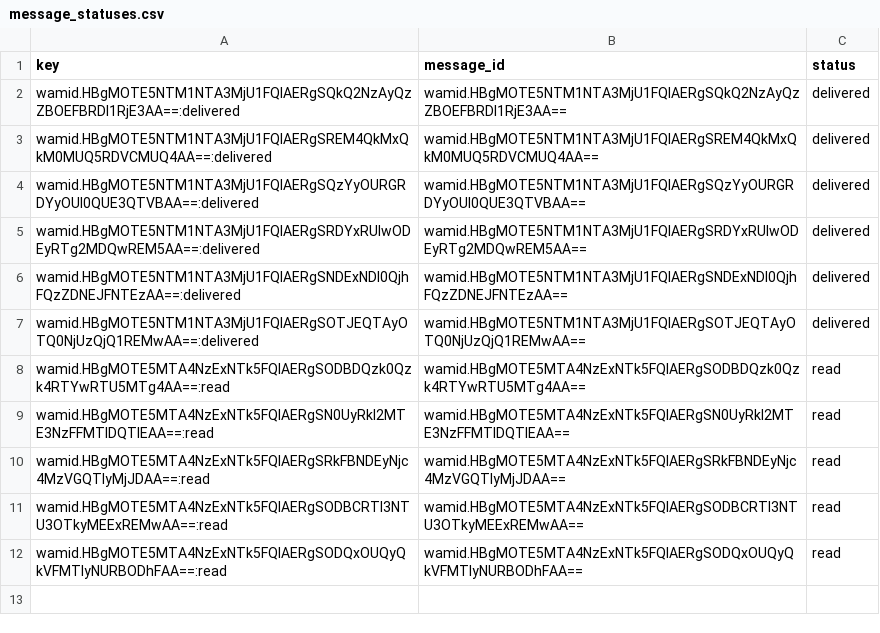
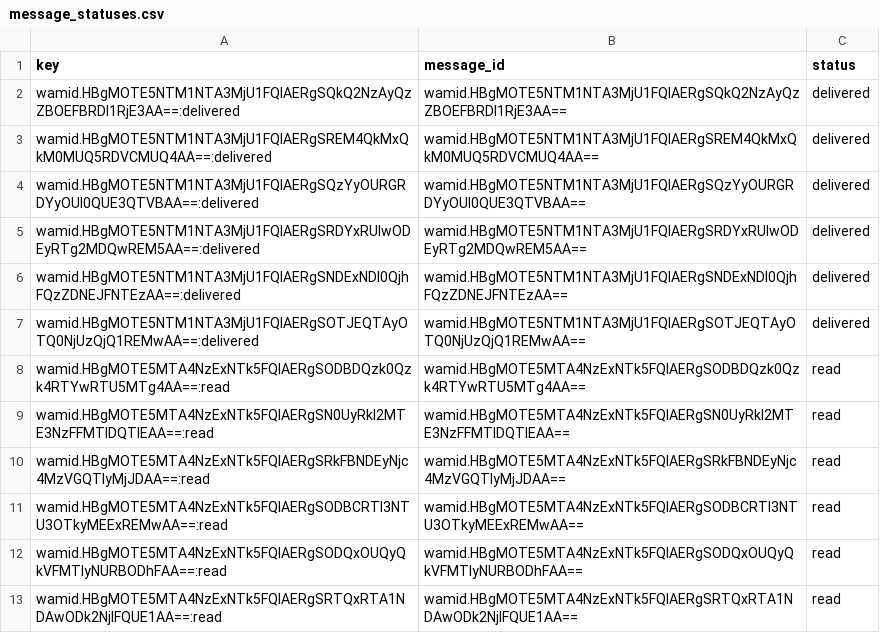
Before and after one commit to mishnit/daily-darshan, a CSV file: csv/message_statuses.csv, drawn as a sheet; the diff names each change by its address in the sheet, - before the commit and + after, or states it on an @@ line.

```diff
--- a/csv/message_statuses.csv
+++ b/csv/message_statuses.csv
+row 13: wamid.HBgMOTE5MTA4NzExNTk5FQIAERgSRTQxRTA1NDAwODk2NjlFQUE1AA==:read | wamid.HBgMOTE5MTA4NzExNTk5FQIAERgSRTQxRTA1NDAwODk2NjlFQUE1AA== | read
```
Also changed, not shown: csv/reply_outbox.csv.
